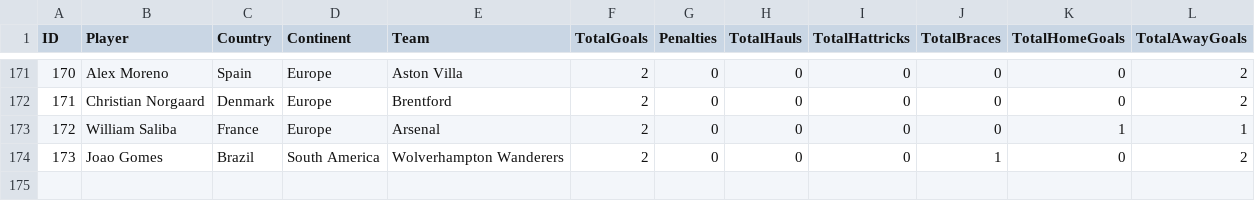
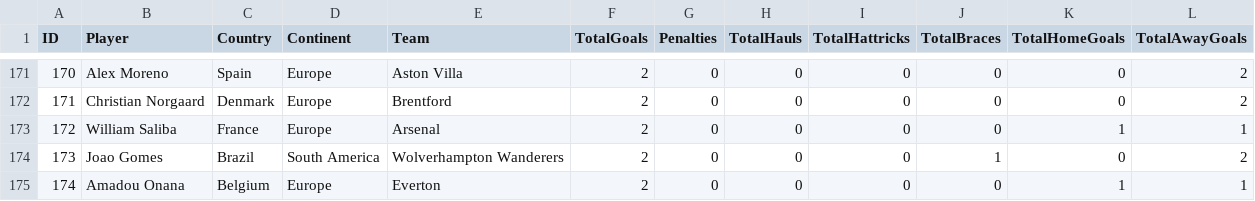
Before and after one commit to plcr9/Prem20232024, a CSV file: lib/topscorers.csv, drawn as a sheet; only a part is shown, gaps mark what is left out; the diff names each change by its address in the sheet, - before the commit and + after, or states it on an @@ line.

Commit message:
Update topscorers.csv

```diff
--- a/lib/topscorers.csv
+++ b/lib/topscorers.csv
+row 175: 174 | Amadou Onana | Belgium | Europe | Everton | 2 | 0 | 0 | 0 | 0 | 1 | 1
```
